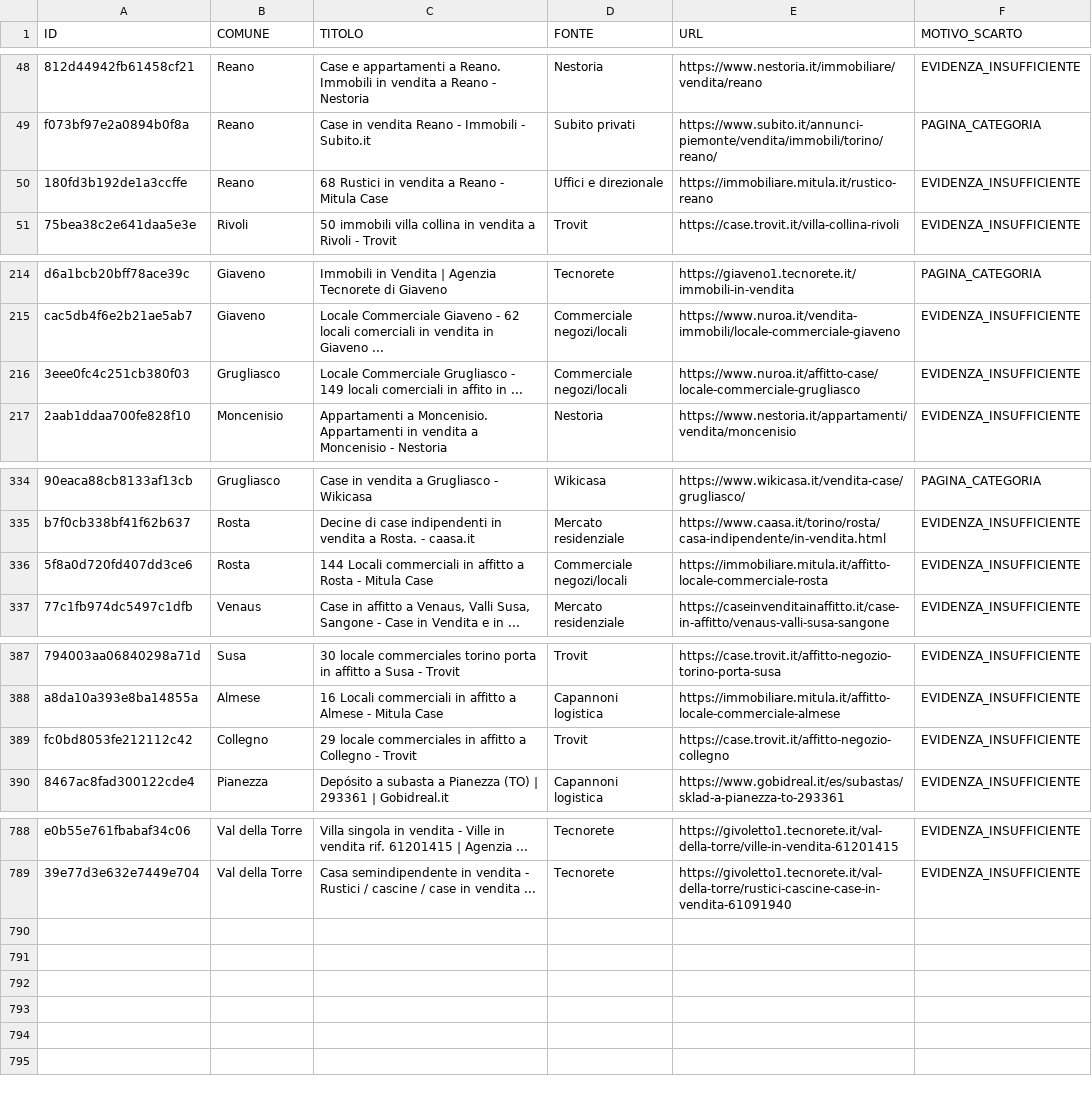
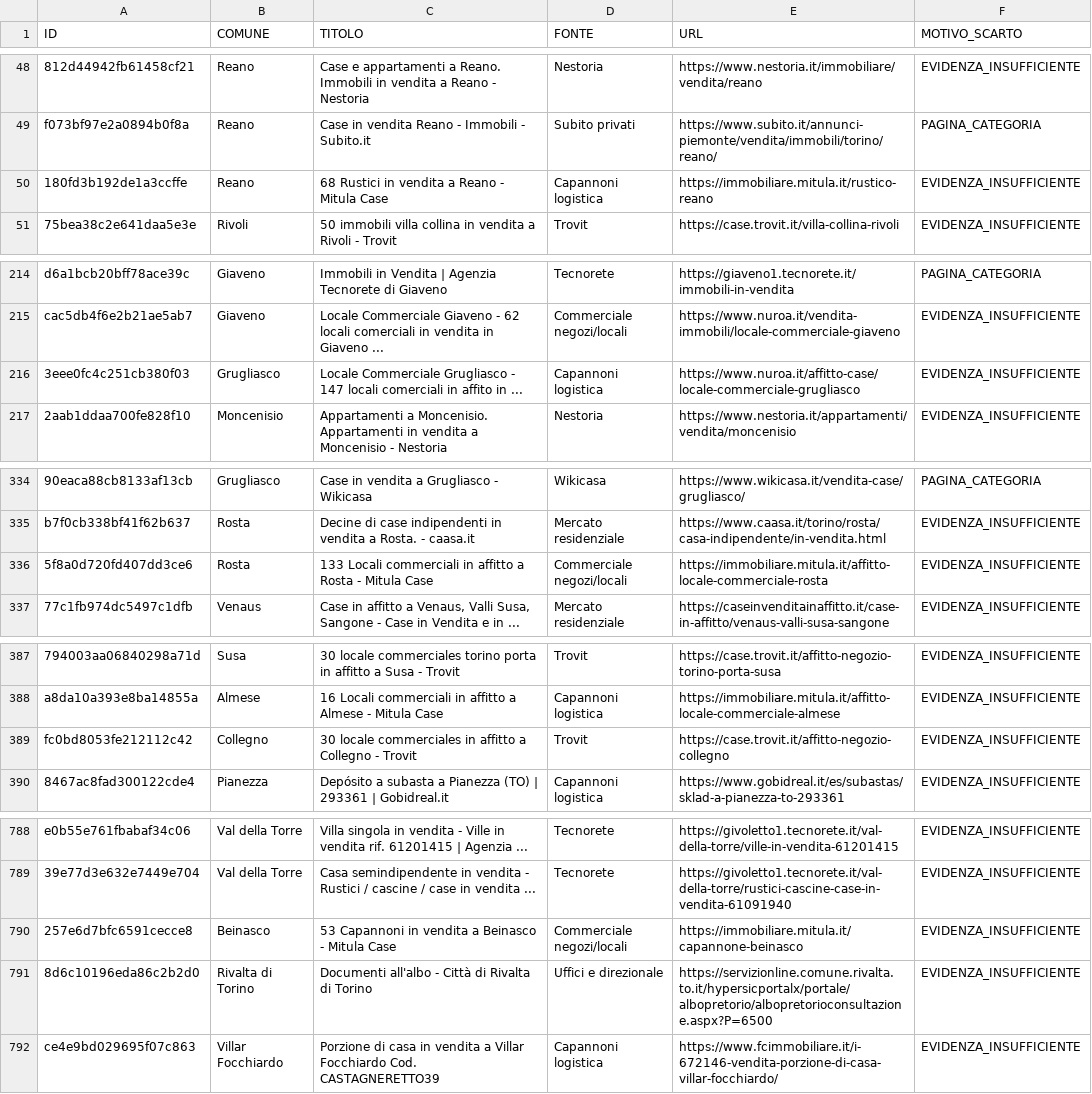
Before and after one commit to josephsocialmedia2-spec/immobili-in-zona, a CSV file: seller_radar_auto/data/intelligence/scarti_qualita.csv, drawn as a sheet; only a part is shown, gaps mark what is left out; the diff covers the shown part only; the diff names each change by its address in the sheet, - before the commit and + after, or states it on an @@ line.

```diff
--- a/seller_radar_auto/data/intelligence/scarti_qualita.csv
+++ b/seller_radar_auto/data/intelligence/scarti_qualita.csv
-D50 (FONTE): Uffici e direzionale
+D50 (FONTE): Capannoni logistica
-C216 (TITOLO): …Grugliasco - 149 locali comerciali…
+C216 (TITOLO): …Grugliasco - 147 locali comerciali…
-D216 (FONTE): Commerciale negozi/locali
+D216 (FONTE): Capannoni logistica
-C336 (TITOLO): 144 Locali commerciali…
+C336 (TITOLO): 133 Locali commerciali…
-C389 (TITOLO): 29 locale commerciales…
+C389 (TITOLO): 30 locale commerciales…
+row 790: 257e6d7bfc6591cecce8 | Beinasco | 53 Capannoni in vendita a Beinasco - Mitula Case | Commerciale negozi/locali | https://immobiliare.mitula.it/capannone-beinasco | EVIDENZA_INSUFFICIENTE
+row 791: 8d6c10196eda86c2b2d0 | Rivalta di Torino | Documenti all'albo - Città di Rivalta di Torino | Uffici e direzionale | https://servizionline.comune.rivalta.to.it/hypersicportalx/portale/albopretorio/albopretorioconsultazione.aspx?P=6500 | EVIDENZA_INSUFFICIENTE
+row 792: ce4e9bd029695f07c863 | Villar Focchiardo | Porzione di casa in vendita a Villar Focchiardo Cod. CASTAGNERETTO39 | Capannoni logistica | https://www.fcimmobiliare.it/i-672146-vendita-porzione-di-casa-villar-focchiardo/ | EVIDENZA_INSUFFICIENTE
```
Also changed, not shown: 1 edited cell elsewhere in this file, seller_radar_auto/data/area_radar.csv, seller_radar_auto/data/business_pipeline.csv, 25 other files.
